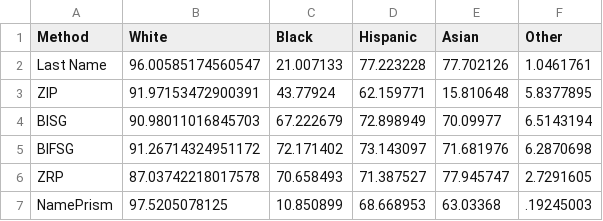
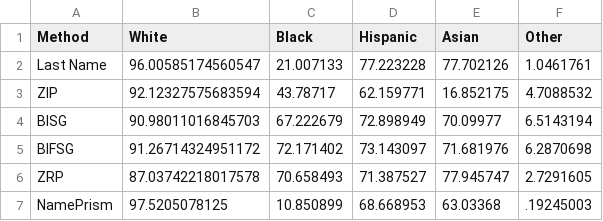
Before and after one commit to apalbright/imputing_race, a CSV file: Results/Plots/PPP_02_recall.csv, drawn as a sheet.

```diff
--- a/Results/Plots/PPP_02_recall.csv
+++ b/Results/Plots/PPP_02_recall.csv
@@ -2,3 +2,3 @@ Method,White,Black,Hispanic,Asian,Other
 Last Name,96.00585174560547,21.007133,77.223228,77.702126,1.0461761
-ZIP,91.97153472900391,43.77924,62.159771,15.810648,5.8377895
+ZIP,92.12327575683594,43.78717,62.159771,16.852175,4.7088532
 BISG,90.98011016845703,67.222679,72.898949,70.09977,6.5143194
```
Also changed, not shown: Results/Plots/PPP_03_precision.csv, Results/Plots/PPP_04_F1_race.csv, 6 other files.
